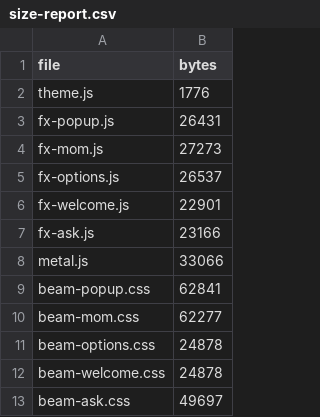
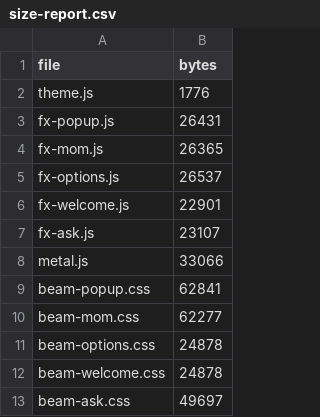
Before and after one commit to devshrawin/Debrief, a CSV file: fx/size-report.csv, drawn as a sheet.

Commit message:
Polish from independent review: clean Emailed chip, usage table, tour progress, wording; add ui-polish-review skill

```diff
--- a/fx/size-report.csv
+++ b/fx/size-report.csv
@@ -3,6 +3,6 @@ theme.js,1776
 fx-popup.js,26431
-fx-mom.js,27273
+fx-mom.js,26365
 fx-options.js,26537
 fx-welcome.js,22901
-fx-ask.js,23166
+fx-ask.js,23107
 metal.js,33066
```
Also changed, not shown: 36 other files.
